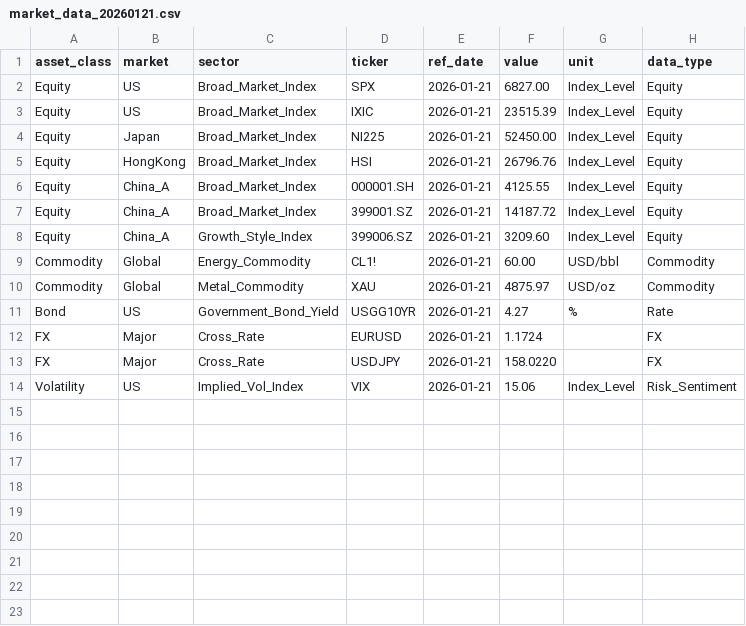
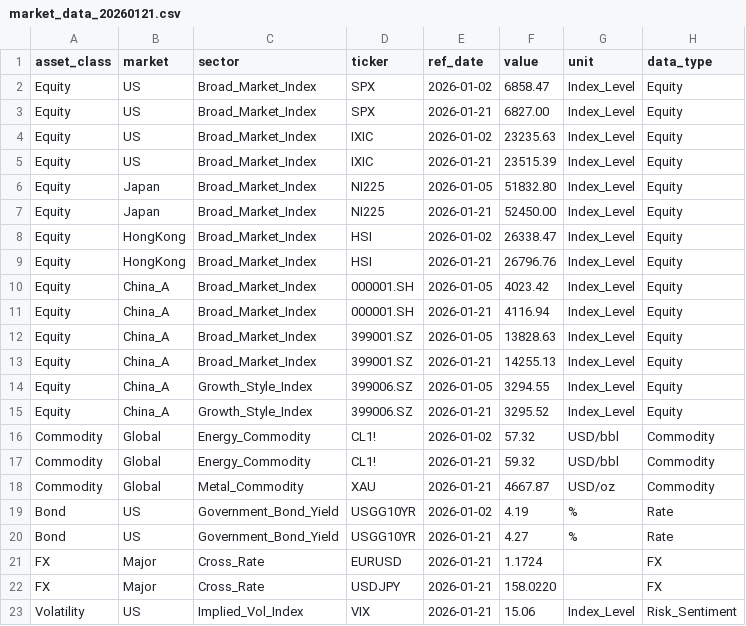
Before and after one commit to CheukYuen/asset-allocation-model, a CSV file: agent/市场解读/market_data_20260121.csv, drawn as a sheet.

Commit message:
Update AssetAlloc-v5.md to include summary and recommendations; enhance market data CSV with additional entries
- Revised the task objective in AssetAlloc-v5.md to request a summary and recommendations alongside the asset allocation proposals, improving clarity for financial advisors.
- Expanded the market data CSV to include additional equity and commodity entries, ensuring comprehensive coverage of relevant market data for analysis.
- These updates aim to enhance the usability of the documents for financial advisors in developing tailored asset allocation strategies.

```diff
--- a/agent/市场解读/market_data_20260121.csv
+++ b/agent/市场解读/market_data_20260121.csv
@@ -1,11 +1,20 @@
 asset_class,market,sector,ticker,ref_date,value,unit,data_type
+Equity,US,Broad_Market_Index,SPX,2026-01-02,6858.47,Index_Level,Equity
 Equity,US,Broad_Market_Index,SPX,2026-01-21,6827.00,Index_Level,Equity
+Equity,US,Broad_Market_Index,IXIC,2026-01-02,23235.63,Index_Level,Equity
 Equity,US,Broad_Market_Index,IXIC,2026-01-21,23515.39,Index_Level,Equity
+Equity,Japan,Broad_Market_Index,NI225,2026-01-05,51832.80,Index_Level,Equity
 Equity,Japan,Broad_Market_Index,NI225,2026-01-21,52450.00,Index_Level,Equity
+Equity,HongKong,Broad_Market_Index,HSI,2026-01-02,26338.47,Index_Level,Equity
 Equity,HongKong,Broad_Market_Index,HSI,2026-01-21,26796.76,Index_Level,Equity
-Equity,China_A,Broad_Market_Index,000001.SH,2026-01-21,4125.55,Index_Level,Equity
-Equity,China_A,Broad_Market_Index,399001.SZ,2026-01-21,14187.72,Index_Level,Equity
-Equity,China_A,Growth_Style_Index,399006.SZ,2026-01-21,3209.60,Index_Level,Equity
-Commodity,Global,Energy_Commodity,CL1!,2026-01-21,60.00,USD/bbl,Commodity
-Commodity,Global,Metal_Commodity,XAU,2026-01-21,4875.97,USD/oz,Commodity
+Equity,China_A,Broad_Market_Index,000001.SH,2026-01-05,4023.42,Index_Level,Equity
+Equity,China_A,Broad_Market_Index,000001.SH,2026-01-21,4116.94,Index_Level,Equity
+Equity,China_A,Broad_Market_Index,399001.SZ,2026-01-05,13828.63,Index_Level,Equity
+Equity,China_A,Broad_Market_Index,399001.SZ,2026-01-21,14255.13,Index_Level,Equity
+Equity,China_A,Growth_Style_Index,399006.SZ,2026-01-05,3294.55,Index_Level,Equity
+Equity,China_A,Growth_Style_Index,399006.SZ,2026-01-21,3295.52,Index_Level,Equity
+Commodity,Global,Energy_Commodity,CL1!,2026-01-02,57.32,USD/bbl,Commodity
+Commodity,Global,Energy_Commodity,CL1!,2026-01-21,59.32,USD/bbl,Commodity
+Commodity,Global,Metal_Commodity,XAU,2026-01-21,4667.87,USD/oz,Commodity
+Bond,US,Government_Bond_Yield,USGG10YR,2026-01-02,4.19,%,Rate
 Bond,US,Government_Bond_Yield,USGG10YR,2026-01-21,4.27,%,Rate
```
Also changed, not shown: 1 other file.
